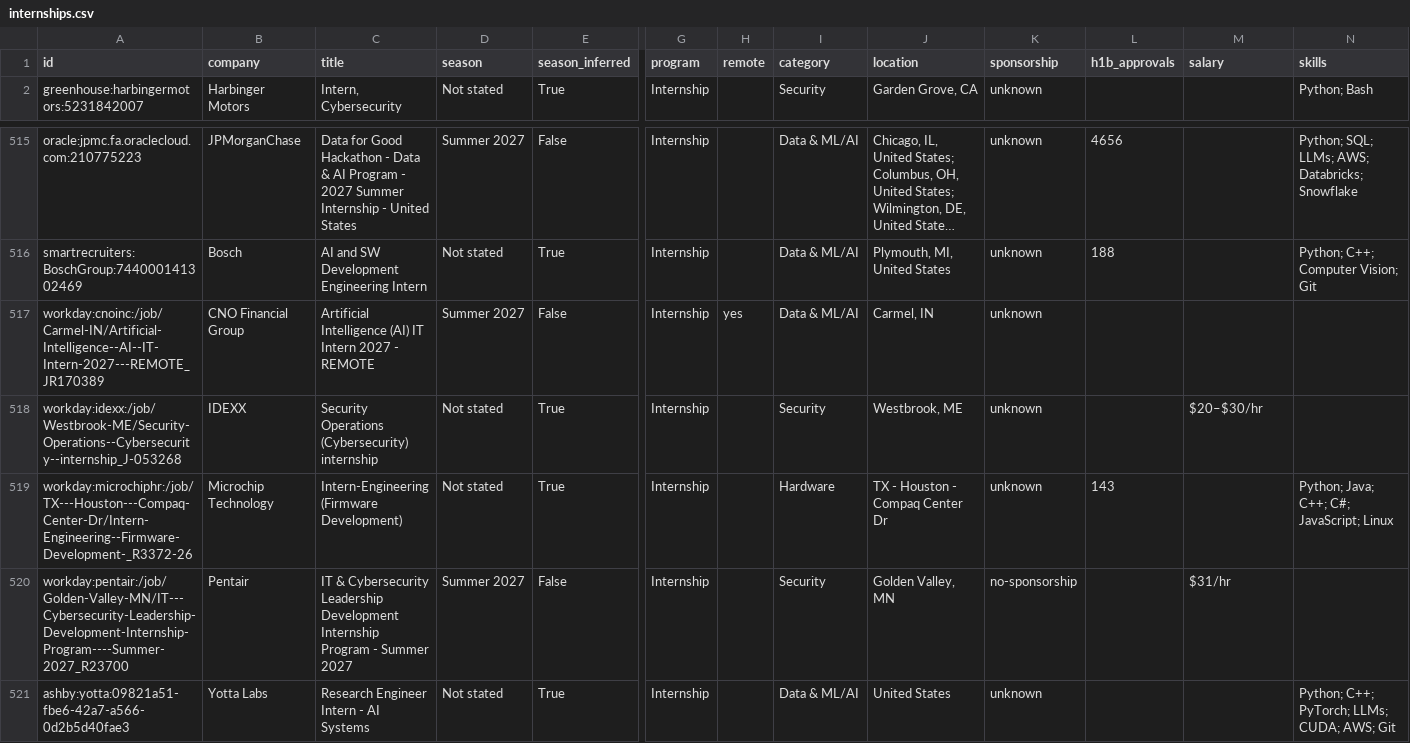
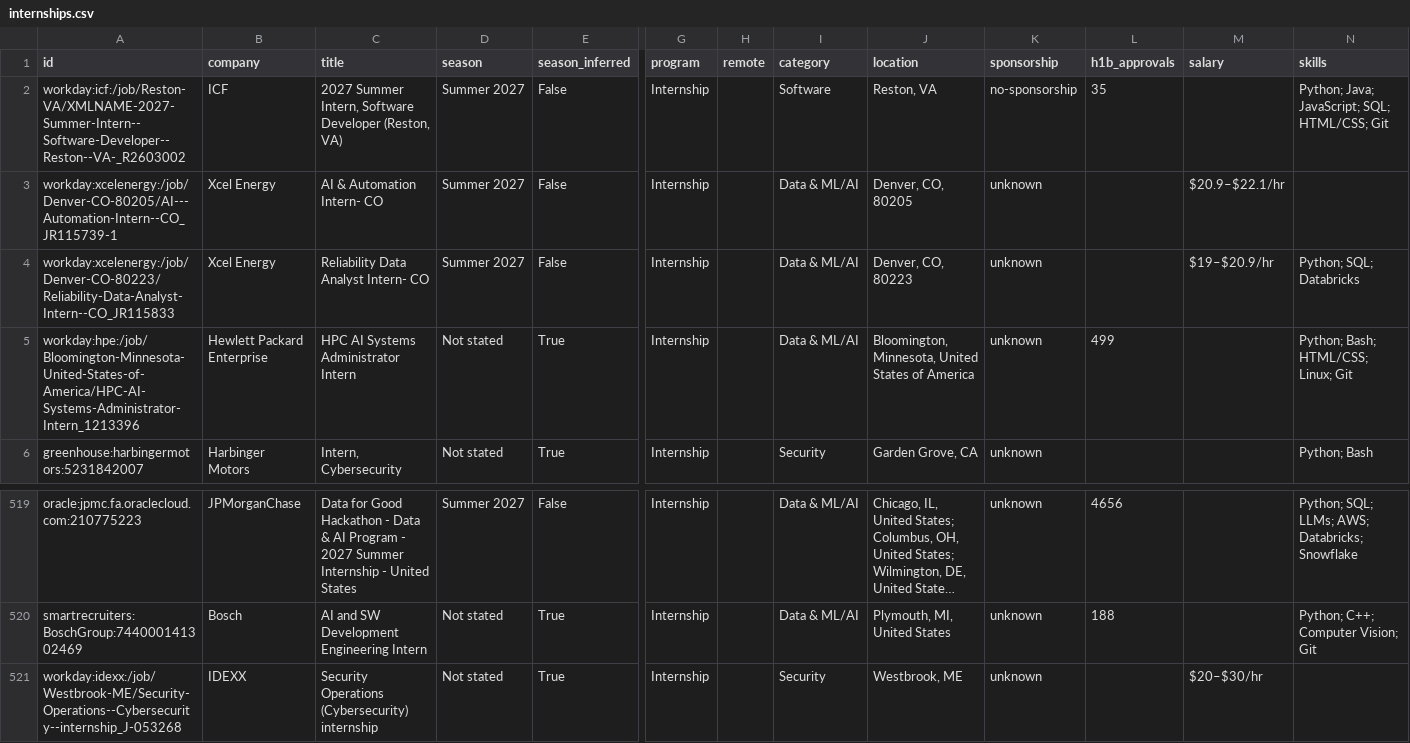
Before and after one commit to ShahZainSahir/summer-2027-fall-2026-internships, a CSV file: data/internships.csv, drawn as a sheet; only a part is shown, gaps mark what is left out; the shorter side is filled out with more unchanged rows; long unchanged cells end in …; removed rows and columns are numbered as before the commit, all else as after; rows hold the shown columns only; the diff names each change by its address in the sheet, - before the commit and + after, or states it on an @@ line.

```diff
--- a/data/internships.csv
+++ b/data/internships.csv
+row 2: workday:icf:/job/Reston-VA/XMLNAME-2027-Summer-Intern--Software-Developer--Reston--VA-_R2603002 | ICF | 2027 Summer Intern, Software Developer (Reston, VA) | Summer 2027 | False | Internship |  | Software | Reston, VA | no-sponsorship | 35 |  | Python; Java; JavaScript; SQL; HTML/CSS; Git
+row 3: workday:xcelenergy:/job/Denver-CO-80205/AI---Automation-Intern--CO_JR115739-1 | Xcel Energy | AI & Automation Intern- CO | Summer 2027 | False | Internship |  | Data & ML/AI | Denver, CO, 80205 | unknown |  | $20.9–$22.1/hr
+row 4: workday:xcelenergy:/job/Denver-CO-80223/Reliability-Data-Analyst-Intern--CO_JR115833 | Xcel Energy | Reliability Data Analyst Intern- CO | Summer 2027 | False | Internship |  | Data & ML/AI | Denver, CO, 80223 | unknown |  | $19–$20.9/hr | Python; SQL; Databricks
+row 5: workday:hpe:/job/Bloomington-Minnesota-United-States-of-America/HPC-AI-Systems-Administrator-Intern_1213396 | Hewlett Packard Enterprise | HPC AI Systems Administrator Intern | Not stated | True | Internship |  | Data & ML/AI | Bloomington, Minnesota, United States of America | unknown | 499 |  | Python; Bash; HTML/CSS; Linux; Git
-row 517: workday:cnoinc:/job/Carmel-IN/Artificial-Intelligence--AI--IT-Intern-2027---REMOTE_JR170389 | CNO Financial Group | Artificial Intelligence (AI) IT Intern 2027 - REMOTE | Summer 2027 | False | Internship | yes | Data & ML/AI | Carmel, IN | unknown
```
Also changed, not shown: docs/internships.csv, 15 other files.
